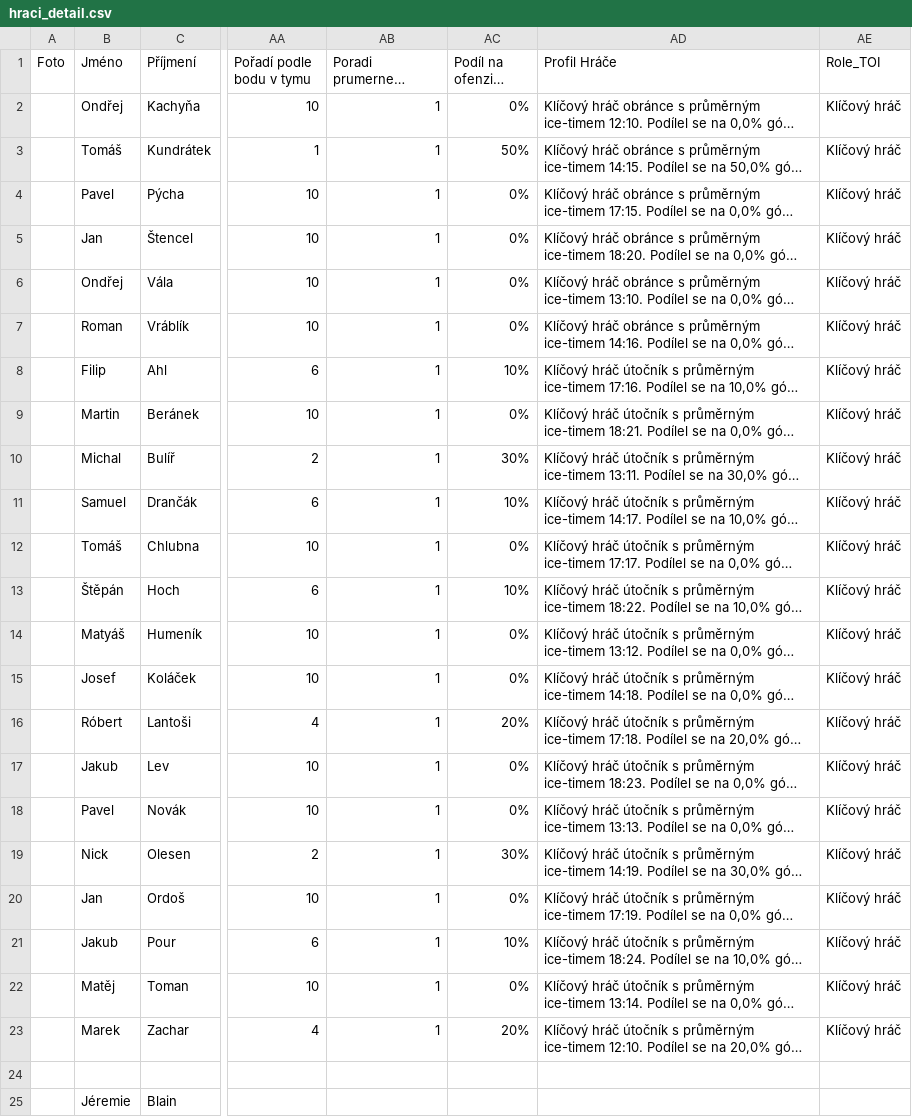
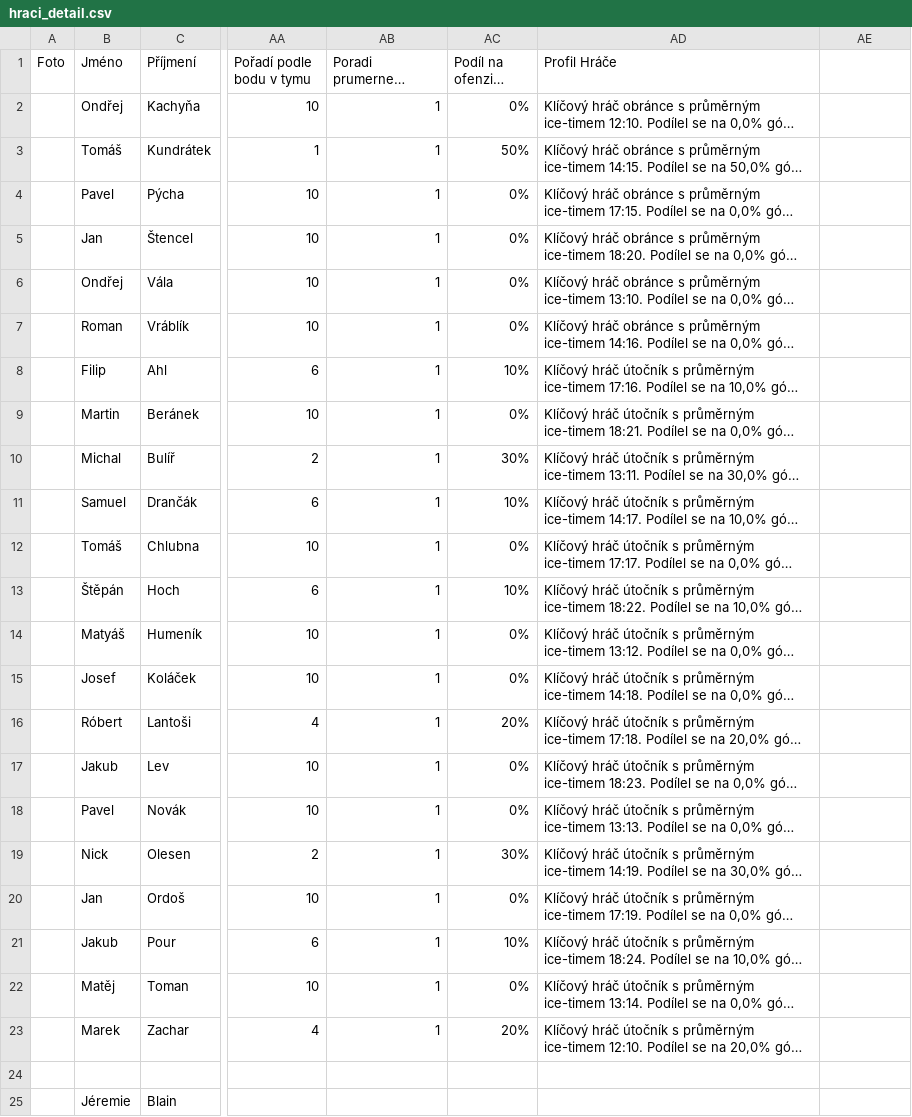
Before and after one commit to Adamos1511/ELH_IceStats, a CSV file: hraci_detail.csv, drawn as a sheet; only a part is shown, gaps mark what is left out; long unchanged cells end in …; the diff names each change by its address in the sheet, - before the commit and + after, or states it on an @@ line.

Commit message:
Add files via upload

```diff
--- a/hraci_detail.csv
+++ b/hraci_detail.csv
-AE1: Role_TOI
+AE1: (empty)
-AE2:AE23: Klíčový hráč
+AE2:AE23: (empty)
```
